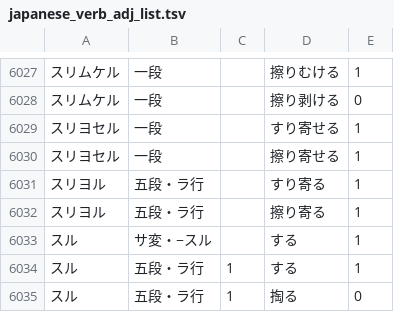
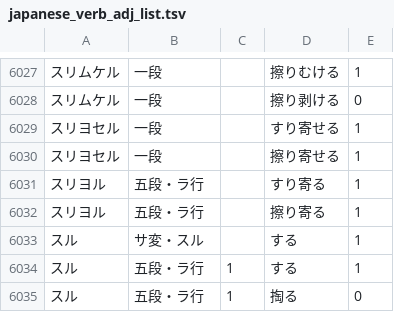
Before and after one commit to hiroshi-manabe/japanese_verb_adj_list, a TSV file: japanese_verb_adj_list.tsv, drawn as a sheet; only a part is shown, gaps mark what is left out.

Commit message:
Fixed the conjugation type for suru.

```diff
--- a/japanese_verb_adj_list.tsv
+++ b/japanese_verb_adj_list.tsv
@@ -6032,3 +6032,3 @@
 スリヨル	五段・ラ行		擦り寄る	1
-スル	サ変・−スル		する	1
+スル	サ変・スル		する	1
 スル	五段・ラ行	1	する	1
```
